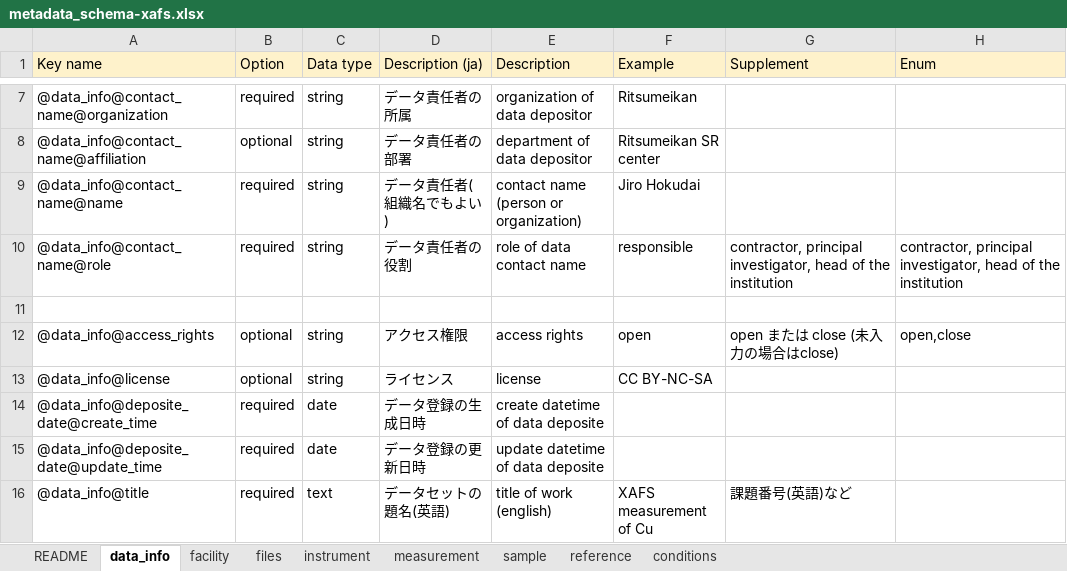
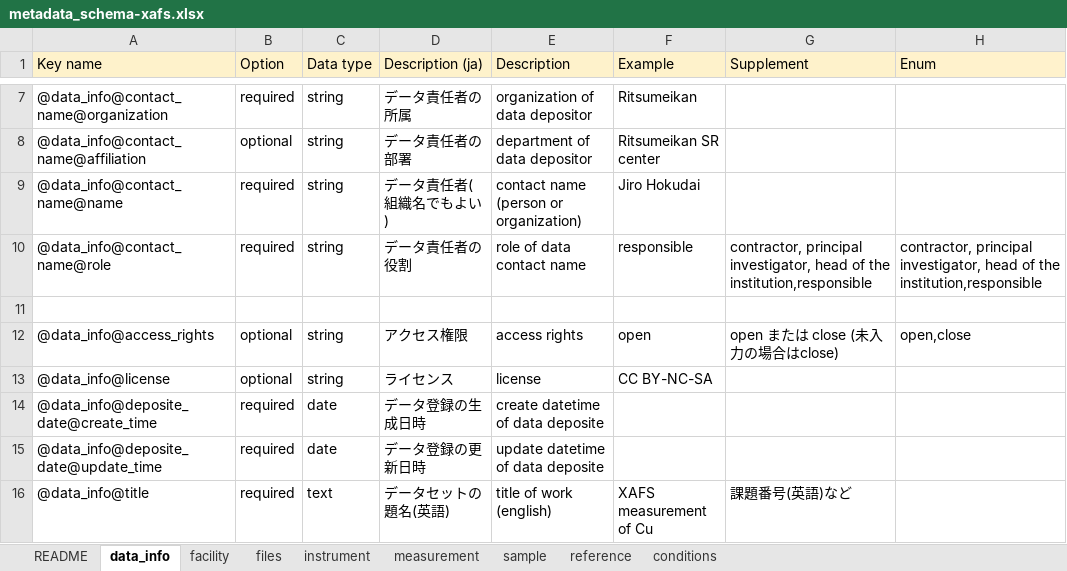
Before and after one commit to matumot/xafs-schema, an Excel workbook: draft/20221212/metadata_schema-xafs.xlsx, sheet data_info, drawn as a sheet; only a part is shown, gaps mark what is left out; values as stored, in another font and other column widths than the file's, no borders; the diff names each change by its address in the sheet, - before the commit and + after, or states it on an @@ line.

Commit message:
update schema

```diff
--- a/draft/20221212/metadata_schema-xafs.xlsx (sheet data_info)
+++ b/draft/20221212/metadata_schema-xafs.xlsx (sheet data_info)
-G10 (Supplement): …of the institution
+G10 (Supplement): …of the institution,responsible
-H10 (Enum): …of the institution
+H10 (Enum): …of the institution,responsible
```
Also changed, not shown: 2 other files.
